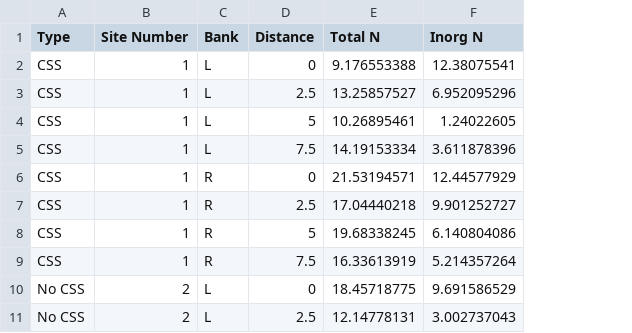
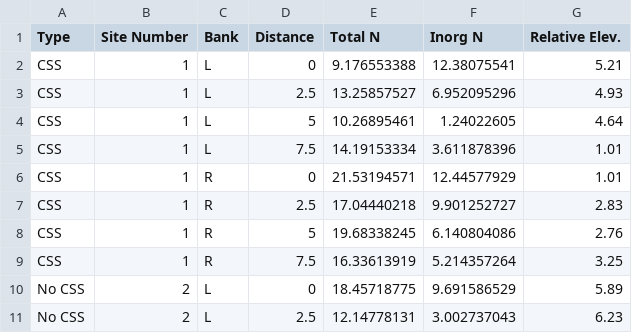
Before and after one commit to ajbruno3/Stream-Restoration-Project-Data-Analysis, a CSV file: rawdata.csv, drawn as a sheet; only a part is shown; the diff names each change by its address in the sheet, - before the commit and + after, or states it on an @@ line.

```diff
--- a/rawdata.csv
+++ b/rawdata.csv
+column G (Relative Elev.), rows 2-11: 5.21 | 4.93 | 4.64 | 1.01 | 1.01 | 2.83 | 2.76 | 3.25 | 5.89 | 6.23
```
Also changed, not shown: 1 other file.
